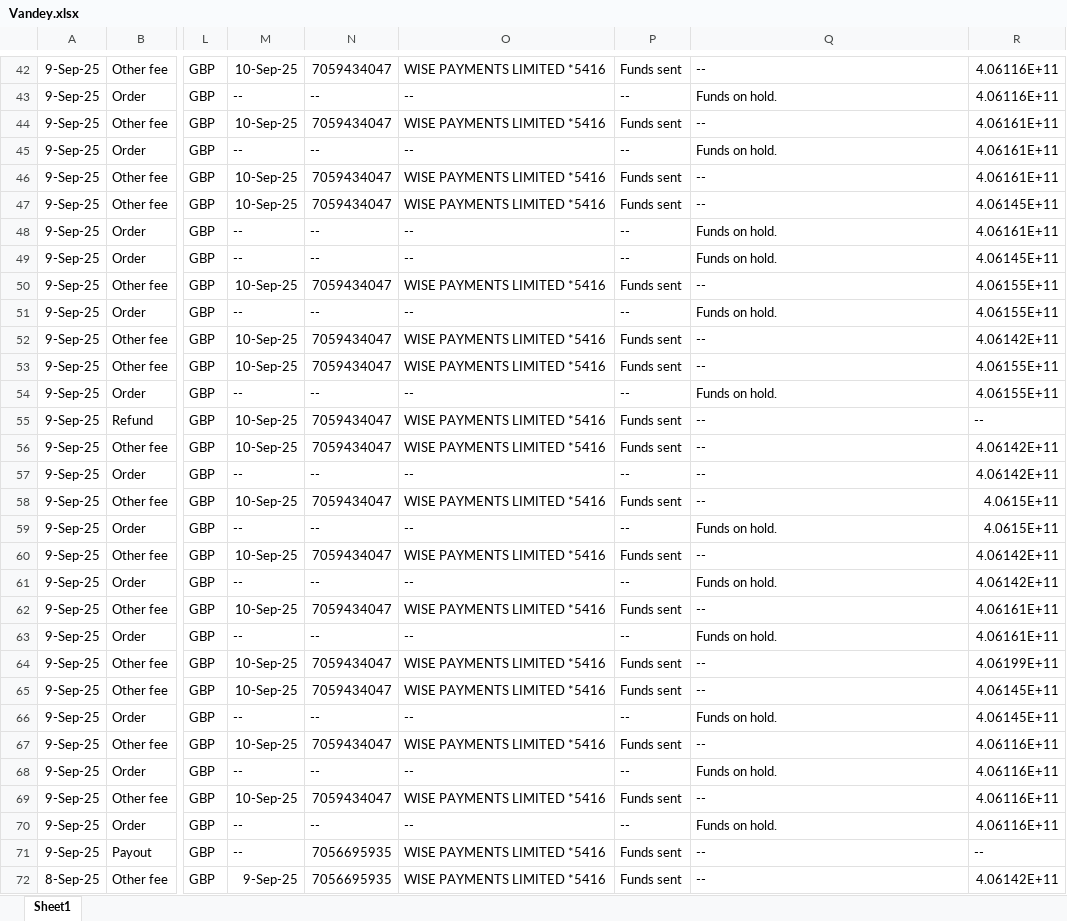
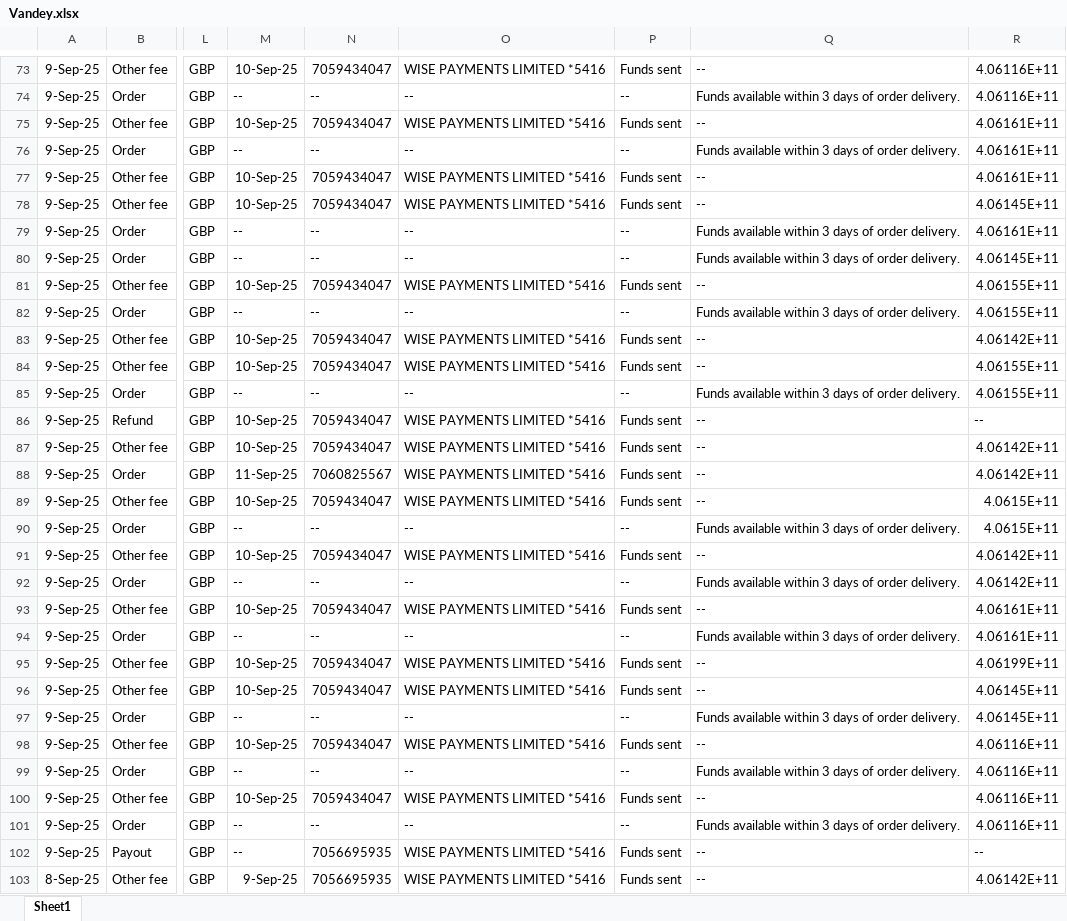
Before and after one commit to NIBH014B/BuckchiDailyReport, an Excel workbook: Raw Sales Data/Vandey.xlsx, sheet Sheet1, drawn as a sheet; only a part is shown, gaps mark what is left out; values as stored, in another font and other column widths than the file's, no borders; addresses are those after the commit; the diff covers the shown part only; the diff names each change by its address in the sheet, - before the commit and + after, or states it on an @@ line.

```diff
--- a/Raw Sales Data/Vandey.xlsx (sheet Sheet1)
+++ b/Raw Sales Data/Vandey.xlsx (sheet Sheet1)
-Q74: Funds on hold.
+Q74: Funds available within 3 days of order delivery.
-Q76: Funds on hold.
+Q76: Funds available within 3 days of order delivery.
-Q79:Q80: Funds on hold.
+Q79:Q80: Funds available within 3 days of order delivery.
-Q82: Funds on hold.
+Q82: Funds available within 3 days of order delivery.
-Q85: Funds on hold.
+Q85: Funds available within 3 days of order delivery.
-M88: --
+M88: 11-Sep-25
-N88: --
+N88: 7060825567
-O88: --
+O88: WISE PAYMENTS LIMITED *5416
-P88: --
+P88: Funds sent
-Q90: Funds on hold.
+Q90: Funds available within 3 days of order delivery.
-Q92: Funds on hold.
+Q92: Funds available within 3 days of order delivery.
-Q94: Funds on hold.
+Q94: Funds available within 3 days of order delivery.
-Q97: Funds on hold.
+Q97: Funds available within 3 days of order delivery.
-Q99: Funds on hold.
+Q99: Funds available within 3 days of order delivery.
-Q101: Funds on hold.
+Q101: Funds available within 3 days of order delivery.
```
Also changed, not shown: 31 added rows and 126 edited cells elsewhere in this sheet, Raw Sales Data/Buckchi.xlsx.
